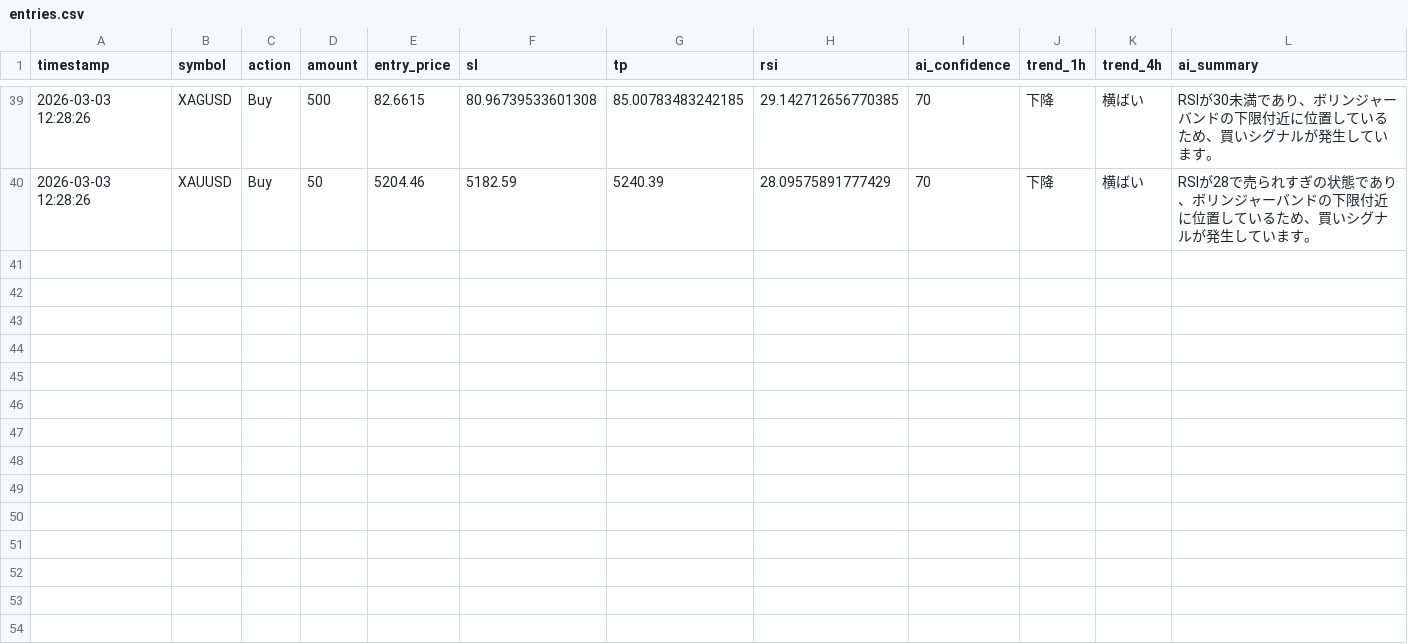
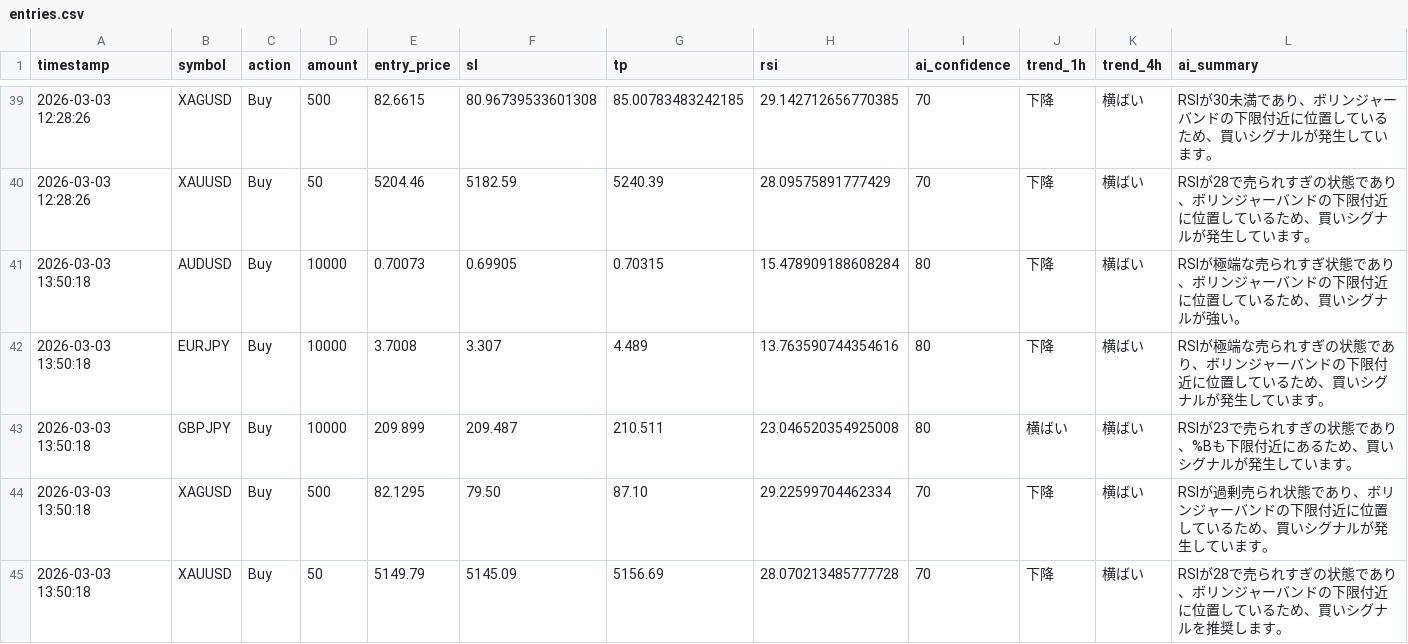
Before and after one commit to tanakahikari-pikka/ai-trading, a CSV file: logs/entries.csv, drawn as a sheet; only a part is shown, gaps mark what is left out; the diff names each change by its address in the sheet, - before the commit and + after, or states it on an @@ line.

```diff
--- a/logs/entries.csv
+++ b/logs/entries.csv
+row 41: 2026-03-03 13:50:18 | AUDUSD | Buy | 10000 | 0.70073 | 0.69905 | 0.70315 | 15.478909188608284 | 80 | 下降 | 横ばい | RSIが極端な売られすぎ状態であり、ボリンジャーバンドの下限付近に位置しているため、買いシグナルが強い。
+row 42: 2026-03-03 13:50:18 | EURJPY | Buy | 10000 | 3.7008 | 3.307 | 4.489 | 13.763590744354616 | 80 | 下降 | 横ばい | RSIが極端な売られすぎの状態であり、ボリンジャーバンドの下限付近に位置しているため、買いシグナルが発生しています。
+row 43: 2026-03-03 13:50:18 | GBPJPY | Buy | 10000 | 209.899 | 209.487 | 210.511 | 23.046520354925008 | 80 | 横ばい | 横ばい | RSIが23で売られすぎの状態であり、%Bも下限付近にあるため、買いシグナルが発生しています。
+row 44: 2026-03-03 13:50:18 | XAGUSD | Buy | 500 | 82.1295 | 79.50 | 87.10 | 29.22599704462334 | 70 | 下降 | 横ばい | RSIが過剰売られ状態であり、ボリンジャーバンドの下限付近に位置しているため、買いシグナルが発生しています。
+row 45: 2026-03-03 13:50:18 | XAUUSD | Buy | 50 | 5149.79 | 5145.09 | 5156.69 | 28.070213485777728 | 70 | 下降 | 横ばい | RSIが28で売られすぎの状態であり、ボリンジャーバンドの下限付近に位置しているため、買いシグナルを推奨します。
```
Also changed, not shown: 1 other file.
